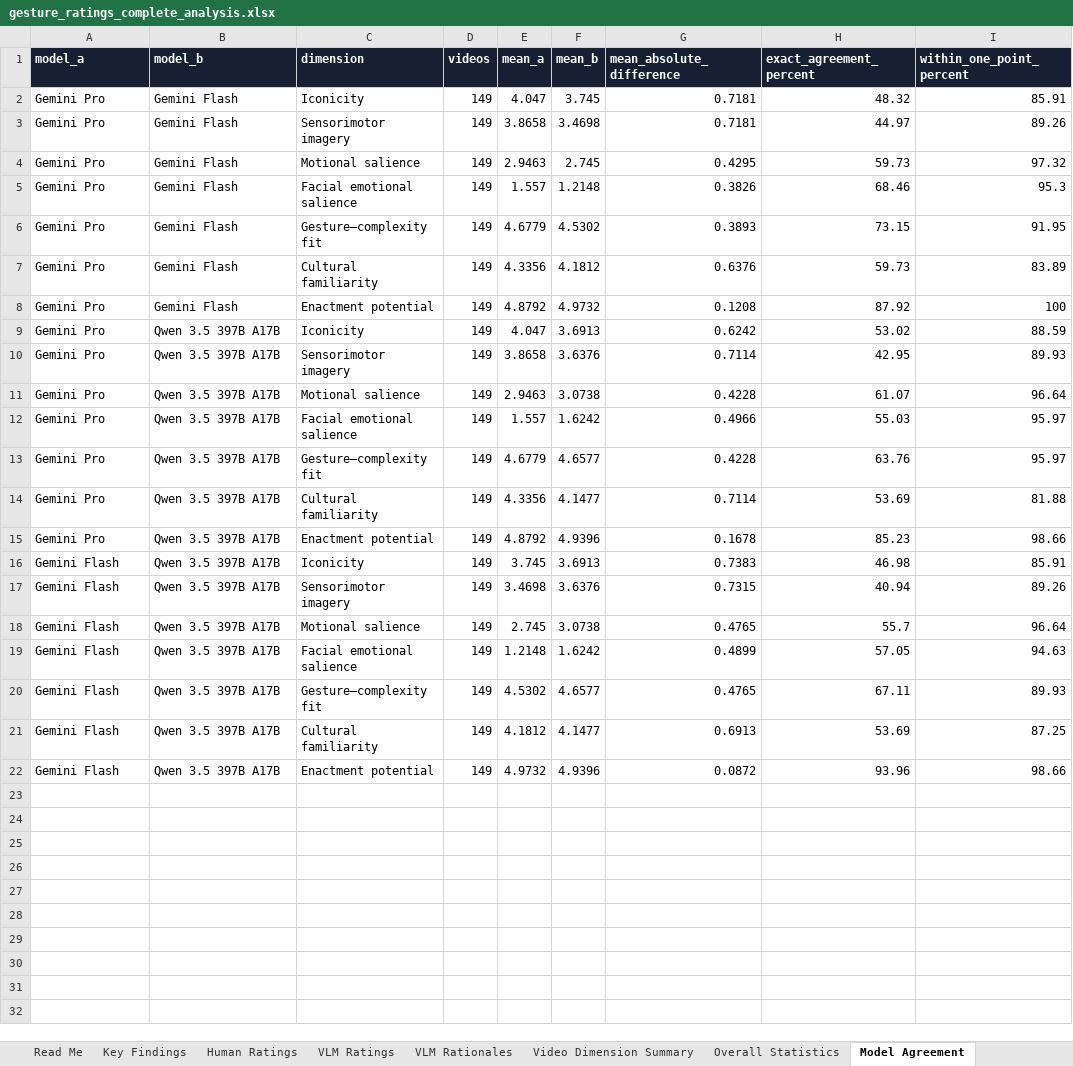
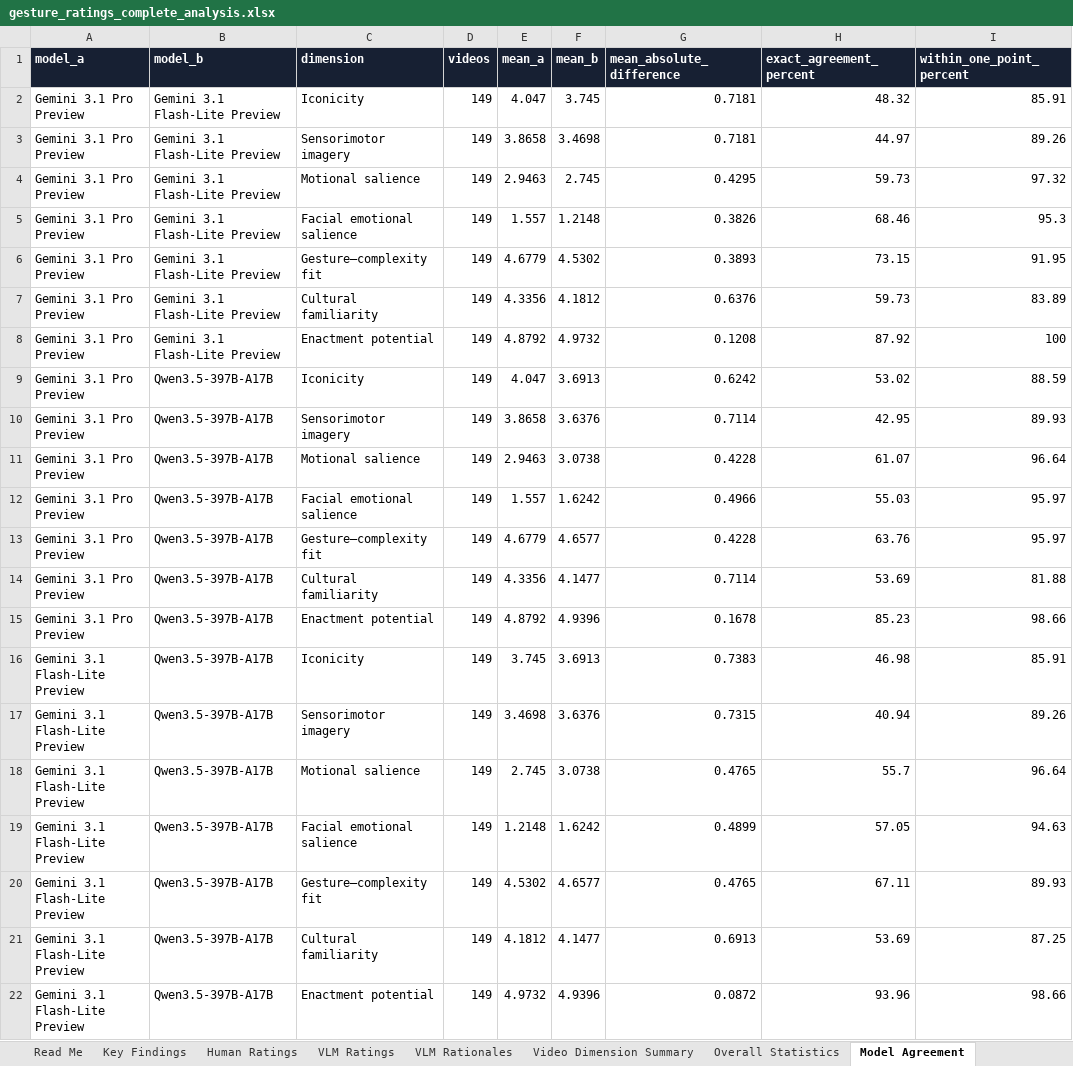
Before and after one commit to hax2/GestureCheckVercel, an Excel workbook: analysis/gesture_ratings_complete_analysis.xlsx, sheet Model Agreement, drawn as a sheet; only a part is shown; values as stored, in another font and other column widths than the file's, no borders; table styles not drawn; the diff names each change by its address in the sheet, - before the commit and + after, or states it on an @@ line.

Commit message:
Use exact model identifiers in analysis

```diff
--- a/analysis/gesture_ratings_complete_analysis.xlsx (sheet Model Agreement)
+++ b/analysis/gesture_ratings_complete_analysis.xlsx (sheet Model Agreement)
-A2:A15 (model_a): Gemini Pro
+A2:A15 (model_a): Gemini 3.1 Pro Preview
-B2:B8 (model_b): Gemini Flash
+B2:B8 (model_b): Gemini 3.1 Flash-Lite Preview
-B9:B22 (model_b): Qwen 3.5 397B A17B
+B9:B22 (model_b): Qwen3.5-397B-A17B
-A16:A22 (model_a): Gemini Flash
+A16:A22 (model_a): Gemini 3.1 Flash-Lite Preview
```
Also changed, not shown: sheet VLM Rationales, sheet VLM Ratings, sheet Overall Statistics, sheet Video Dimension Summary, sheet Key Findings, sheet Charts, 1 more sheet, 3 other files.
